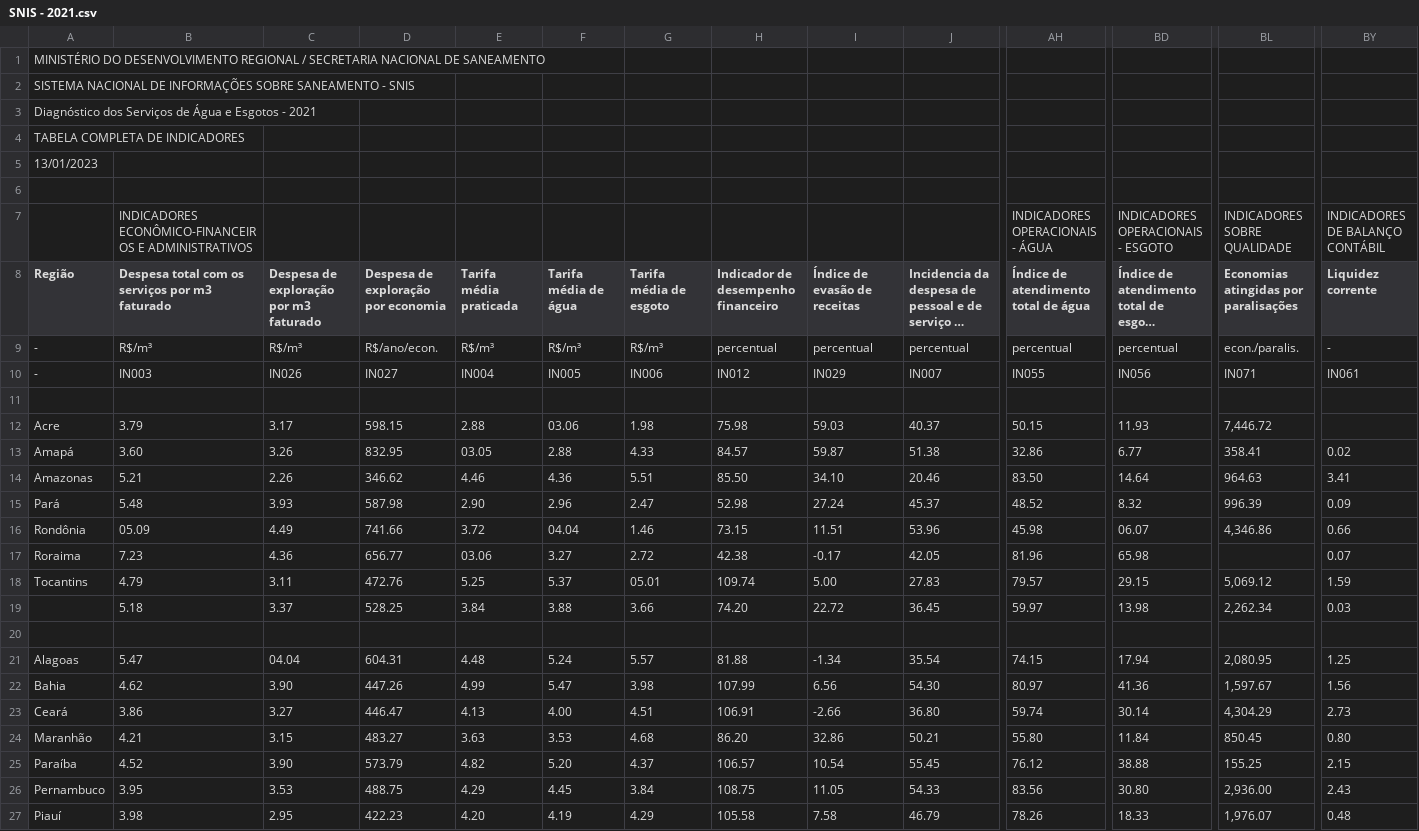
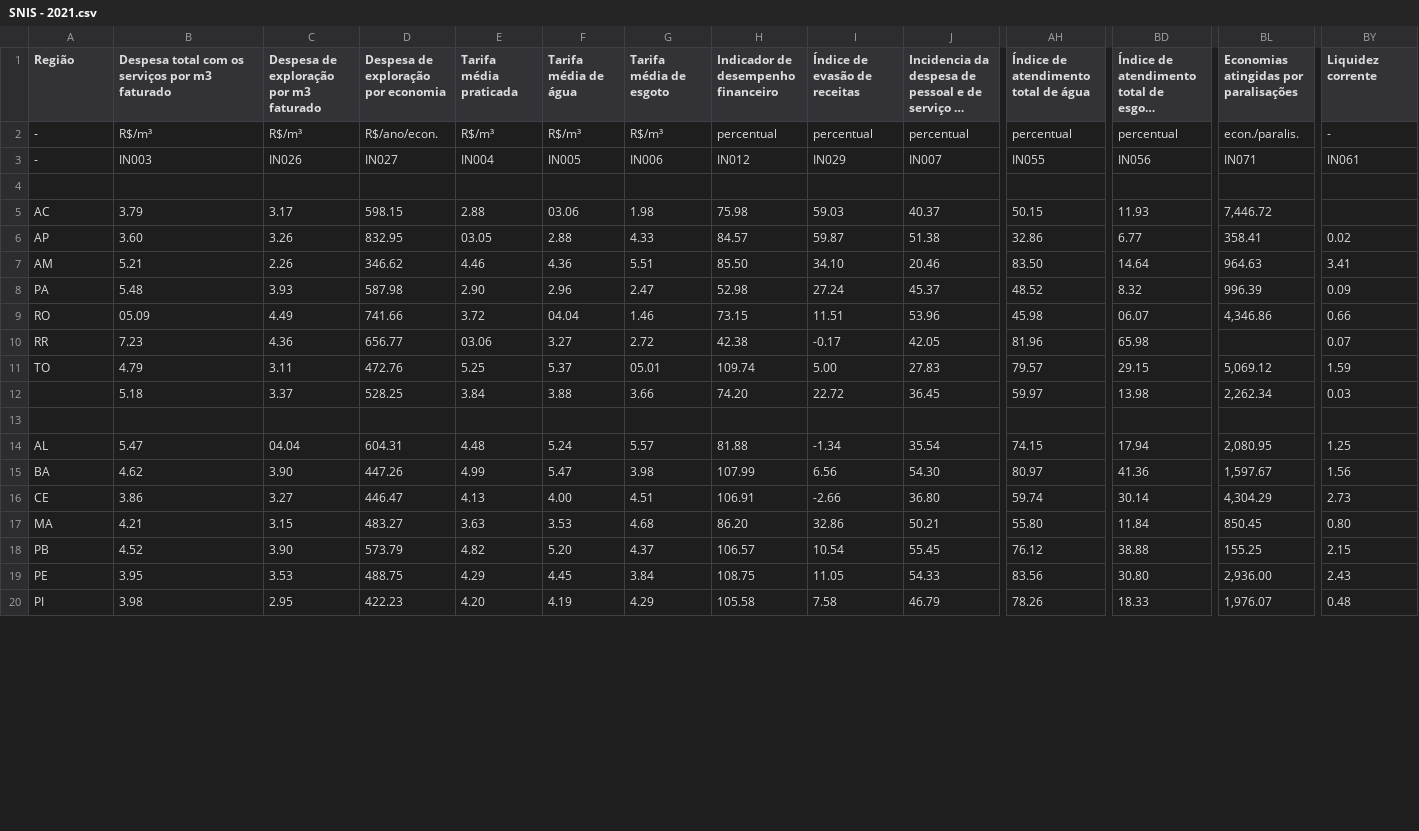
Before and after one commit to JaauuN/Projeto-BIG-DATA---PY, a CSV file: dados/SNIS - 2021.csv, drawn as a sheet; only a part is shown, gaps mark what is left out; long unchanged cells end in …; removed rows and columns are numbered as before the commit, all else as after; rows hold the shown columns only; the diff covers the shown part only; the diff names each change by its address in the sheet, - before the commit and + after, or states it on an @@ line.

```diff
--- a/dados/SNIS - 2021.csv
+++ b/dados/SNIS - 2021.csv
-row 1: MINISTÉRIO DO DESENVOLVIMENTO REGIONAL / SECRETARIA NACIONAL DE SANEAMENTO
-row 2: SISTEMA NACIONAL DE INFORMAÇÕES SOBRE SANEAMENTO - SNIS
-row 3: Diagnóstico dos Serviços de Água e Esgotos - 2021
-row 4: TABELA COMPLETA DE INDICADORES
-row 5: 13/01/2023
-row 6: (empty)
-row 7:  | INDICADORES ECONÔMICO-FINANCEIROS E ADMINISTRATIVOS |  |  |  |  |  |  |  |  | INDICADORES OPERACIONAIS - ÁGUA | INDICADORES OPERACIONAIS - ESGOTO | INDICADORES SOBRE QUALIDADE | INDICADORES DE BALANÇO CONTÁBIL
-A5 (Região): Acre
+A5 (Região): AC
-A6 (Região): Amapá
+A6 (Região): AP
-A7 (Região): Amazonas
+A7 (Região): AM
-A8 (Região): Pará
+A8 (Região): PA
-A9 (Região): Rondônia
+A9 (Região): RO
-A10 (Região): Roraima
+A10 (Região): RR
-A11 (Região): Tocantins
+A11 (Região): TO
-A14 (Região): Alagoas
+A14 (Região): AL
-A15 (Região): Bahia
+A15 (Região): BA
-A16 (Região): Ceará
+A16 (Região): CE
-A17 (Região): Maranhão
+A17 (Região): MA
-A18 (Região): Paraíba
+A18 (Região): PB
-A19 (Região): Pernambuco
+A19 (Região): PE
-A20 (Região): Piauí
+A20 (Região): PI
```
Also changed, not shown: 4 removed rows and 14 edited cells elsewhere in this file, dados/SNIS - 2020.csv, 1 other file.
